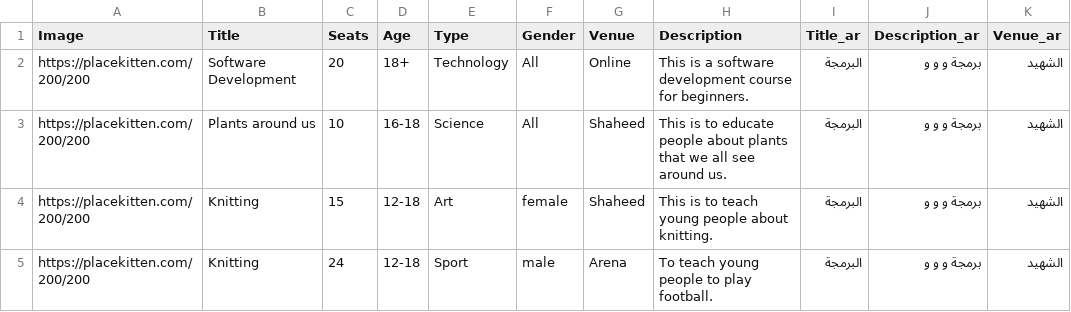
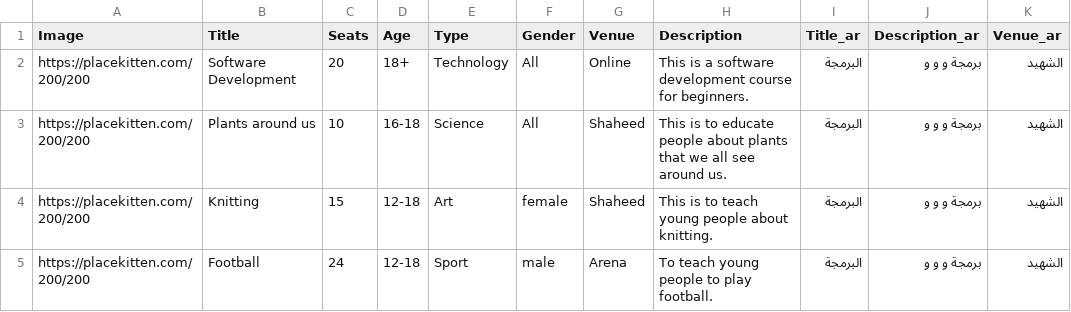
Before and after one commit to ahmad88me/lac, a CSV file: data/kuwait.csv, drawn as a sheet.

Commit message:
Update kuwait.csv

```diff
--- a/data/kuwait.csv
+++ b/data/kuwait.csv
@@ -4,2 +4,2 @@ https://placekitten.com/200/200,Plants around us,10,16-18,Science,All,Shaheed,Th
 https://placekitten.com/200/200,Knitting,15,12-18,Art,female,Shaheed,This is to teach young people about knitting.,البرمجة, برمجة و و و,الشهيد
-https://placekitten.com/200/200,Knitting,24,12-18,Sport,male,Arena,To teach young people to play football.,البرمجة, برمجة و و و,الشهيد
+https://placekitten.com/200/200,Football,24,12-18,Sport,male,Arena,To teach young people to play football.,البرمجة, برمجة و و و,الشهيد
```
